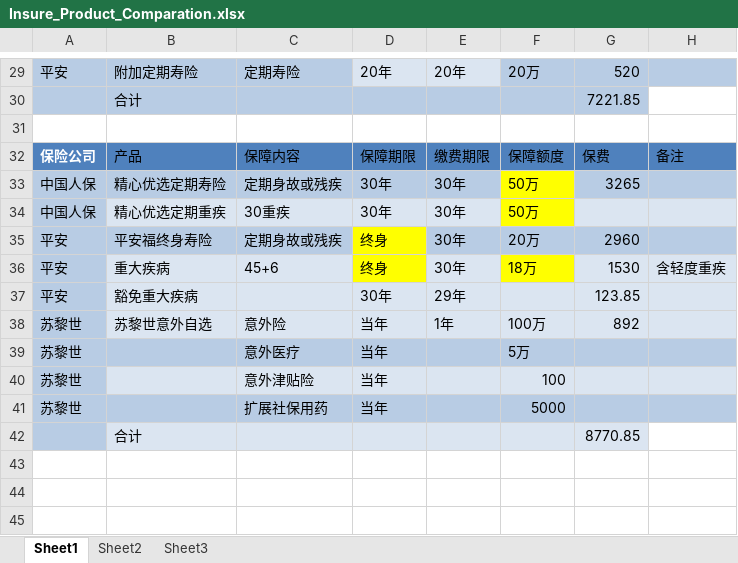
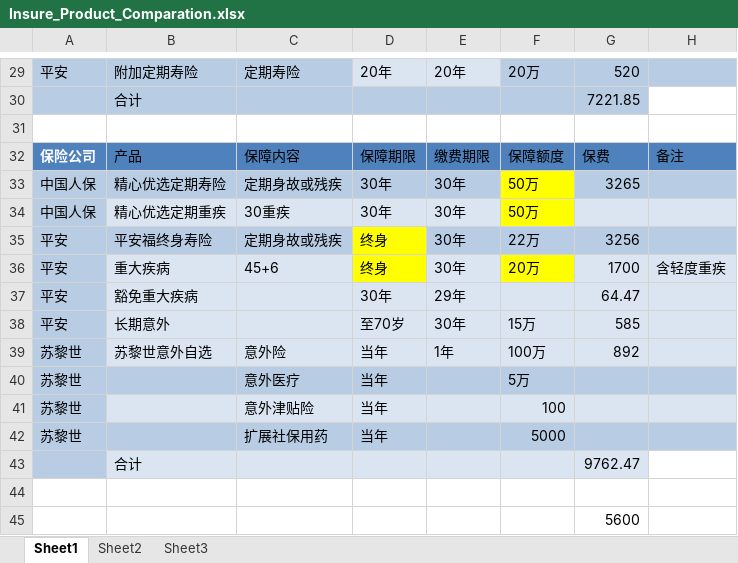
Before and after one commit to zhangshuyx/My_docs, an Excel workbook: Insure_Product_Comparation.xlsx, sheet Sheet1, drawn as a sheet; only a part is shown, gaps mark what is left out; values as stored, in another font and other column widths than the file's, no borders; charts and pictures and table styles not drawn; addresses are those after the commit; the diff names each change by its address in the sheet, - before the commit and + after, or states it on an @@ line.

Commit message:
modity in 0419 night

```diff
--- a/Insure_Product_Comparation.xlsx (sheet Sheet1)
+++ b/Insure_Product_Comparation.xlsx (sheet Sheet1)
-F35: 20万
+F35: 22万
-G35: 2960
+G35: 3256
-F36: 18万
+F36: 20万
-G36: 1530
+G36: 1700
-G37: 123.85
+G37: 64.47
+row 38: 平安 | 长期意外 |  | 至70岁 | 30年 | 15万 | 585
+row 43:  | 合计 |  |  |  |  | 9762.47
-A44 fill: #B8CCE4
+A44 fill: none
-row 44:  | 合计 |  |  |  |  | 8770.85
+row 44: (empty)
-B44:G44 fill: #DBE5F1
+B44:G44 fill: none
+row 45:  |  |  |  |  |  | 5600
```
Also changed, not shown: charts or pictures.
